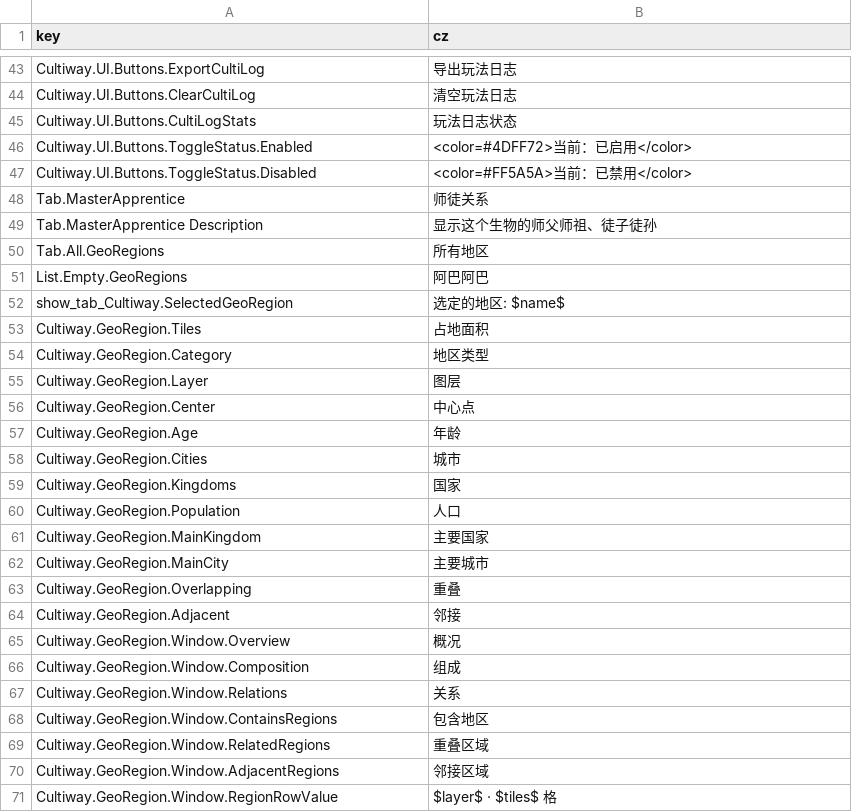
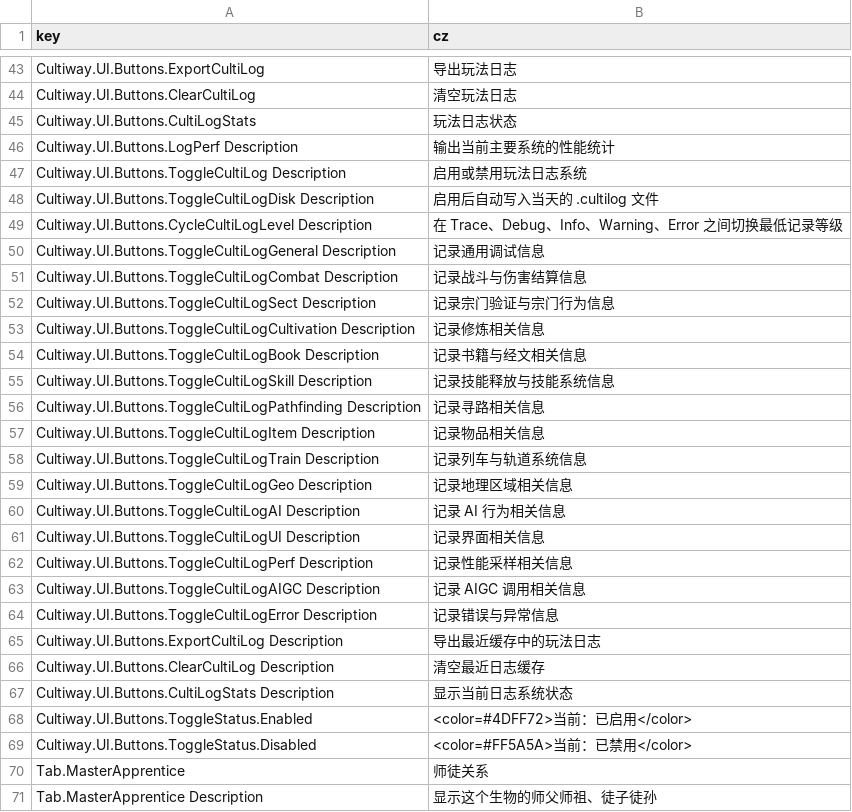
Before and after one commit to inmny/Cultiway-Reborn, a CSV file: Locales/ui.csv, drawn as a sheet; only a part is shown, gaps mark what is left out; the shorter side is filled out with more unchanged rows; the diff names each change by its address in the sheet, - before the commit and + after, or states it on an @@ line.

```diff
--- a/Locales/ui.csv
+++ b/Locales/ui.csv
+row 46: Cultiway.UI.Buttons.LogPerf Description | 输出当前主要系统的性能统计
+row 47: Cultiway.UI.Buttons.ToggleCultiLog Description | 启用或禁用玩法日志系统
+row 48: Cultiway.UI.Buttons.ToggleCultiLogDisk Description | 启用后自动写入当天的 .cultilog 文件
+row 49: Cultiway.UI.Buttons.CycleCultiLogLevel Description | 在 Trace、Debug、Info、Warning、Error 之间切换最低记录等级
+row 50: Cultiway.UI.Buttons.ToggleCultiLogGeneral Description | 记录通用调试信息
+row 51: Cultiway.UI.Buttons.ToggleCultiLogCombat Description | 记录战斗与伤害结算信息
+row 52: Cultiway.UI.Buttons.ToggleCultiLogSect Description | 记录宗门验证与宗门行为信息
+row 53: Cultiway.UI.Buttons.ToggleCultiLogCultivation Description | 记录修炼相关信息
+row 54: Cultiway.UI.Buttons.ToggleCultiLogBook Description | 记录书籍与经文相关信息
+row 55: Cultiway.UI.Buttons.ToggleCultiLogSkill Description | 记录技能释放与技能系统信息
+row 56: Cultiway.UI.Buttons.ToggleCultiLogPathfinding Description | 记录寻路相关信息
+row 57: Cultiway.UI.Buttons.ToggleCultiLogItem Description | 记录物品相关信息
+row 58: Cultiway.UI.Buttons.ToggleCultiLogTrain Description | 记录列车与轨道系统信息
+row 59: Cultiway.UI.Buttons.ToggleCultiLogGeo Description | 记录地理区域相关信息
+row 60: Cultiway.UI.Buttons.ToggleCultiLogAI Description | 记录 AI 行为相关信息
+row 61: Cultiway.UI.Buttons.ToggleCultiLogUI Description | 记录界面相关信息
+row 62: Cultiway.UI.Buttons.ToggleCultiLogPerf Description | 记录性能采样相关信息
+row 63: Cultiway.UI.Buttons.ToggleCultiLogAIGC Description | 记录 AIGC 调用相关信息
+row 64: Cultiway.UI.Buttons.ToggleCultiLogError Description | 记录错误与异常信息
+row 65: Cultiway.UI.Buttons.ExportCultiLog Description | 导出最近缓存中的玩法日志
+row 66: Cultiway.UI.Buttons.ClearCultiLog Description | 清空最近日志缓存
+row 67: Cultiway.UI.Buttons.CultiLogStats Description | 显示当前日志系统状态
```
Also changed, not shown: 1 other file.
